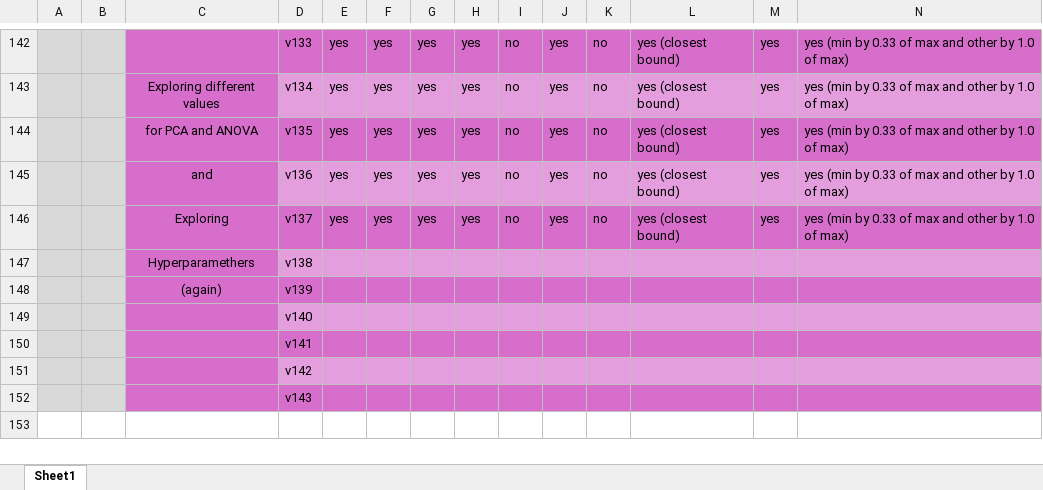
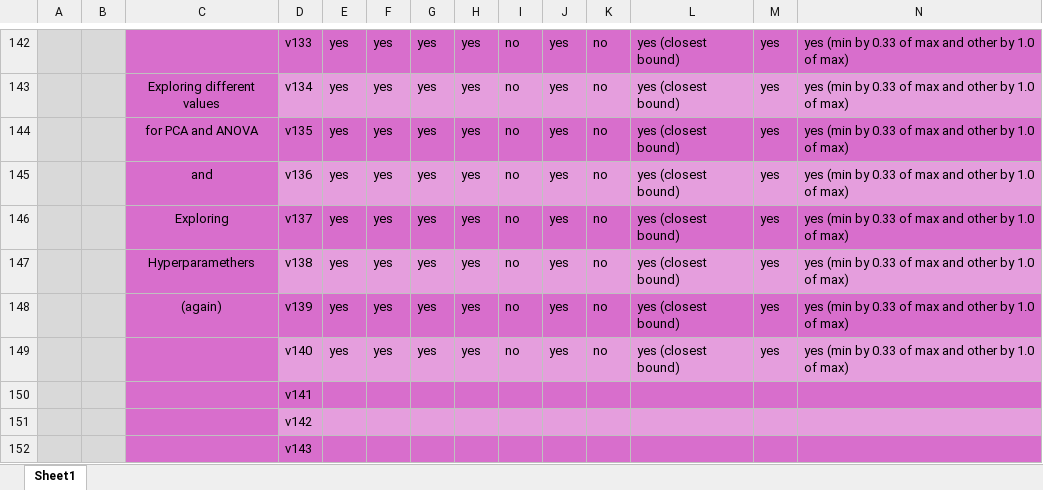
Before and after one commit to bohrges/DAA, an Excel workbook: results_clean.xlsx, sheet Sheet1, drawn as a sheet; only a part is shown, gaps mark what is left out; values as stored, in another font and other column widths than the file's, no borders; conditional formats not drawn; removed rows and columns are numbered as before the commit, all else as after; rows hold the shown columns only; the diff names each change by its address in the sheet, - before the commit and + after, or states it on an @@ line.

Commit message:
more results 32

```diff
--- a/results_clean.xlsx (sheet Sheet1)
+++ b/results_clean.xlsx (sheet Sheet1)
-row 147:  |  | Hyperparamethers | v138
-row 148:  |  | (again) | v139
-row 149:  |  |  | v140
-row 150:  |  |  | v141
+row 147:  |  | Hyperparamethers | v138 | yes | yes | yes | yes | no | yes | no | yes (closest bound) | yes | yes (min by 0.33 of max and other by 1.0 of max)
+row 148:  |  | (again) | v139 | yes | yes | yes | yes | no | yes | no | yes (closest bound) | yes | yes (min by 0.33 of max and other by 1.0 of max)
+row 149:  |  |  | v140 | yes | yes | yes | yes | no | yes | no | yes (closest bound) | yes | yes (min by 0.33 of max and other by 1.0 of max)
+row 150:  |  |  | v141
```
Also changed, not shown: 3 other files.
